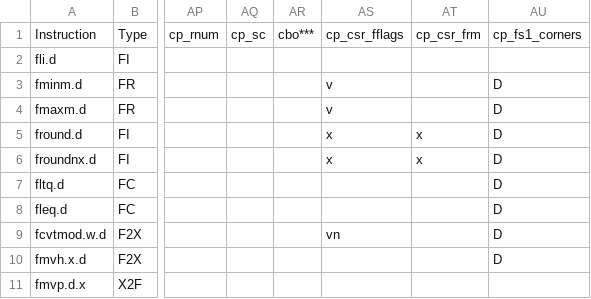
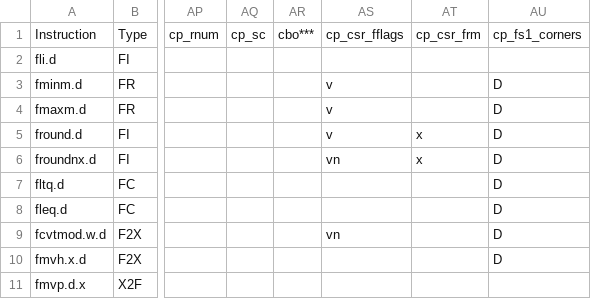
Before and after one commit to openhwgroup/cvw-arch-verif, a CSV file: testplans/RV32ZfaD.csv, drawn as a sheet; only a part is shown, gaps mark what is left out; the diff names each change by its address in the sheet, - before the commit and + after, or states it on an @@ line.

```diff
--- a/testplans/RV32ZfaD.csv
+++ b/testplans/RV32ZfaD.csv
-AS5: x
+AS5: v
-AS6: x
+AS6: vn
```
Also changed, not shown: testplans/RV32ZfaF.csv, testplans/RV32ZfaZfh.csv, 3 other files.
